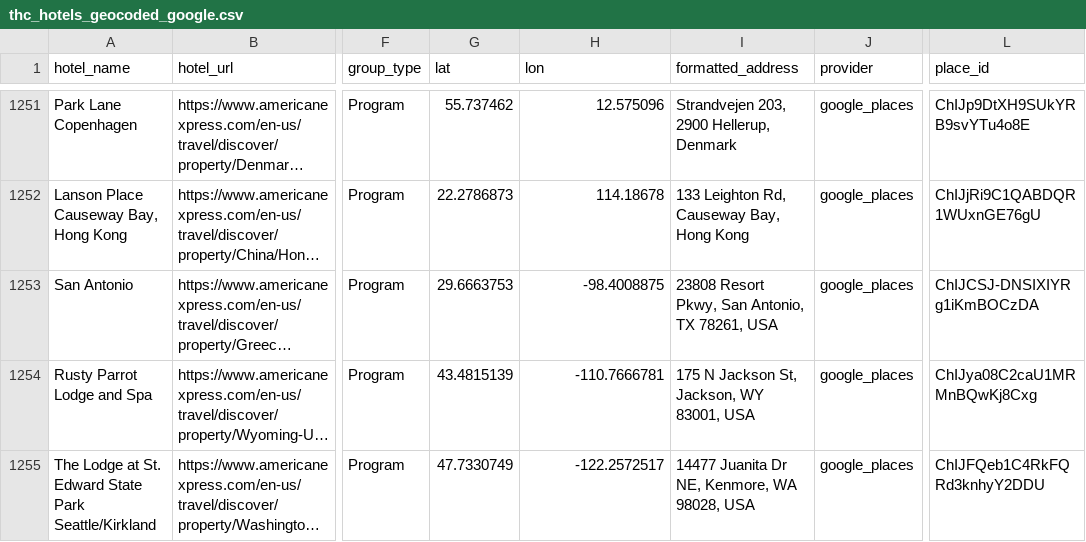
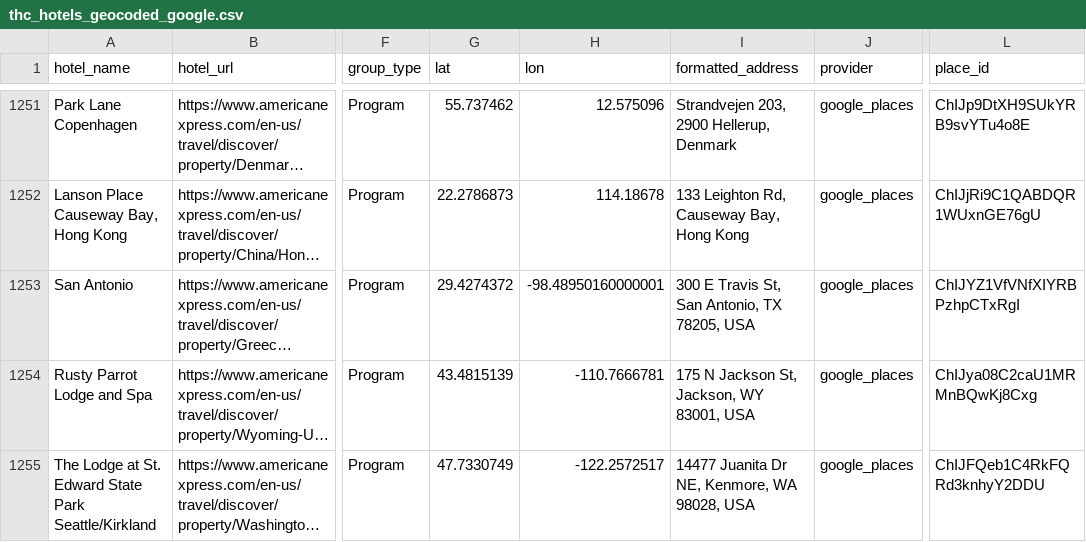
Before and after one commit to ZhengQ2/amex-hotel-credits, a CSV file: cache/thc_hotels_geocoded_google.csv, drawn as a sheet; only a part is shown, gaps mark what is left out; long unchanged cells end in …; the diff names each change by its address in the sheet, - before the commit and + after, or states it on an @@ line.

```diff
--- a/cache/thc_hotels_geocoded_google.csv
+++ b/cache/thc_hotels_geocoded_google.csv
-G1253 (lat): 29.6663753
+G1253 (lat): 29.4274372
-H1253 (lon): -98.4008875
+H1253 (lon): -98.48950160000001
-I1253 (formatted_address): 23808 Resort Pkwy, San Antonio, TX 78261, USA
+I1253 (formatted_address): 300 E Travis St, San Antonio, TX 78205, USA
-L1253 (place_id): ChIJCSJ-DNSIXIYRg1iKmBOCzDA
+L1253 (place_id): ChIJYZ1VfVNfXIYRBPzhpCTxRgI
```
Also changed, not shown: cache/fhr_hotels_geocoded_google.csv, 3 other files.
